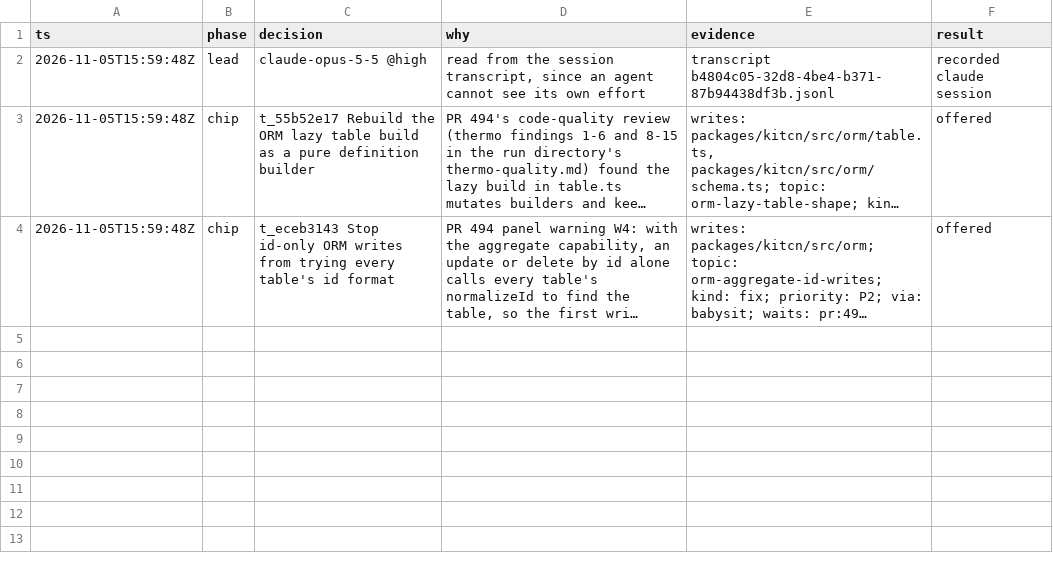
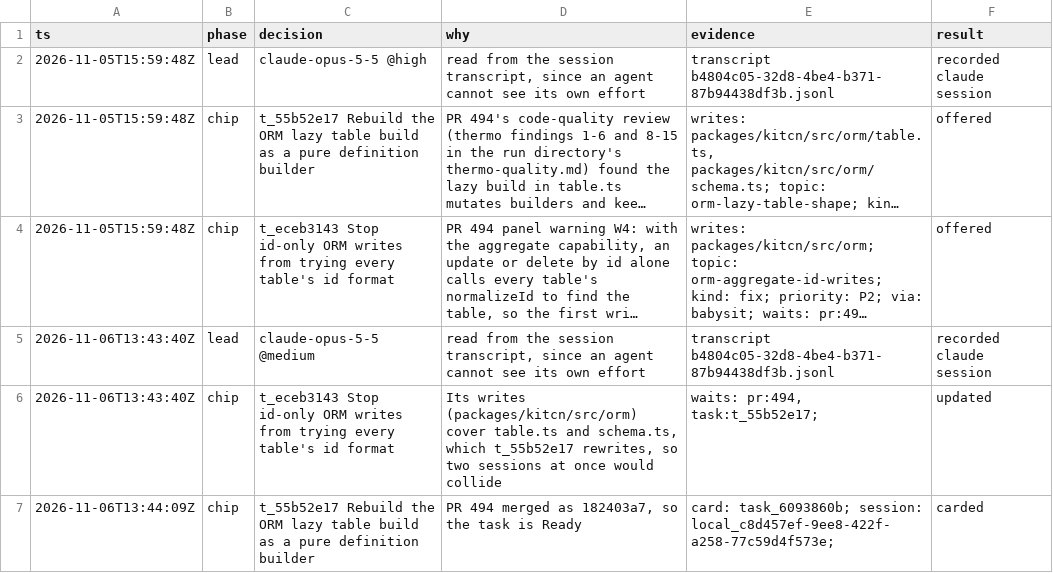
Before and after one commit to udecode/kitcn, a TSV file: suggested-tasks.decisions.tsv, drawn as a sheet; long unchanged cells end in …; the diff names each change by its address in the sheet, - before the commit and + after, or states it on an @@ line.

Commit message:
3 suggested-task ledger row(s)

```diff
--- a/suggested-tasks.decisions.tsv
+++ b/suggested-tasks.decisions.tsv
+row 5: 2026-11-06T13:43:40Z | lead | claude-opus-5-5 @medium | read from the session transcript, since an agent cannot see its own effort | transcript b4804c05-32d8-4be4-b371-87b94438df3b.jsonl | recorded claude session
+row 6: 2026-11-06T13:43:40Z | chip | t_eceb3143 Stop id-only ORM writes from trying every table's id format | Its writes (packages/kitcn/src/orm) cover table.ts and schema.ts, which t_55b52e17 rewrites, so two sessions at once would collide | waits: pr:494, task:t_55b52e17; | updated
+row 7: 2026-11-06T13:44:09Z | chip | t_55b52e17 Rebuild the ORM lazy table build as a pure definition builder | PR 494 merged as 182403a7, so the task is Ready | card: task_6093860b; session: local_c8d457ef-9ee8-422f-a258-77c59d4f573e; | carded
```
